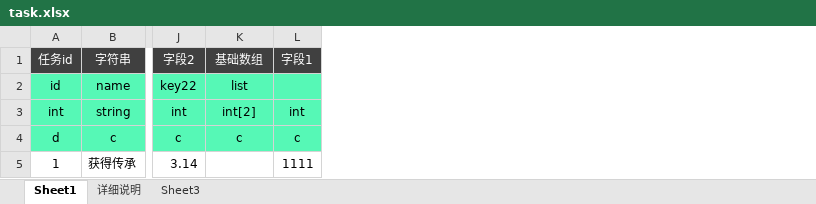
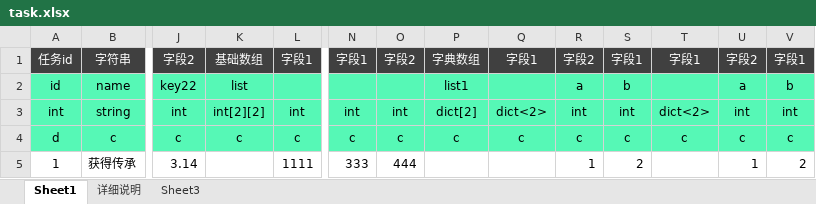
Before and after one commit to ibitcat/excelparser, an Excel workbook: task.xlsx, sheet Sheet1, drawn as a sheet; only a part is shown, gaps mark what is left out; values as stored, in another font and other column widths than the file's, no borders; the diff names each change by its address in the sheet, - before the commit and + after, or states it on an @@ line.

```diff
--- a/task.xlsx (sheet Sheet1)
+++ b/task.xlsx (sheet Sheet1)
+column N, rows 1-5: 字段1 |  | int | c | 333
+column O, rows 1-5: 字段2 |  | int | c | 444
+column P, rows 1-4: 字典数组 | list1 | dict[2] | c
+column Q, rows 1-4: 字段1 |  | dict<2> | c
+column R, rows 1-5: 字段2 | a | int | c | 1
+column S, rows 1-5: 字段1 | b | int | c | 2
+column T, rows 1-4: 字段1 |  | dict<2> | c
+column U, rows 1-5: 字段2 | a | int | c | 1
+column V, rows 1-5: 字段1 | b | int | c | 2
-K3: int[2]
+K3: int[2][2]
```
Also changed, not shown: 1 other file.
